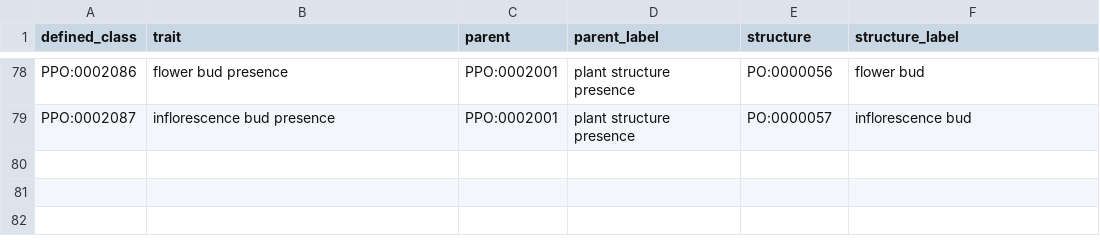
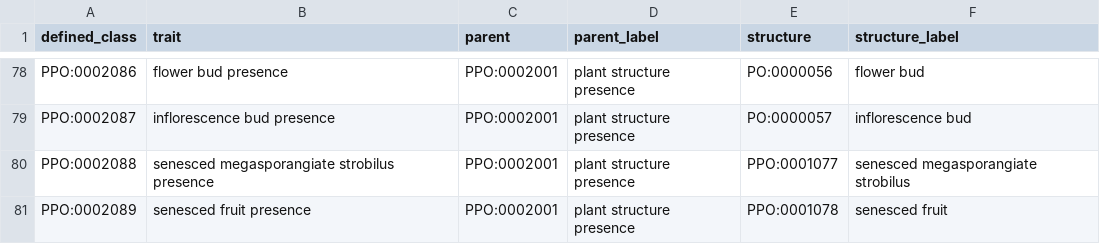
Before and after one commit to PlantPhenoOntology/ppo, a TSV file: src/patterns/data/default/PPO_trait_presence_classes.tsv, drawn as a sheet; only a part is shown, gaps mark what is left out; the diff names each change by its address in the sheet, - before the commit and + after, or states it on an @@ line.

```diff
--- a/src/patterns/data/default/PPO_trait_presence_classes.tsv
+++ b/src/patterns/data/default/PPO_trait_presence_classes.tsv
+row 80: PPO:0002088 | senesced megasporangiate strobilus presence | PPO:0002001 | plant structure presence | PPO:0001077 | senesced megasporangiate strobilus
+row 81: PPO:0002089 | senesced fruit presence | PPO:0002001 | plant structure presence | PPO:0001078 | senesced fruit
```
Also changed, not shown: src/patterns/data/default/PPO_trait_absent_classes.tsv, src/patterns/data/default/PPO_trait_present_classes.tsv, 1 other file.
